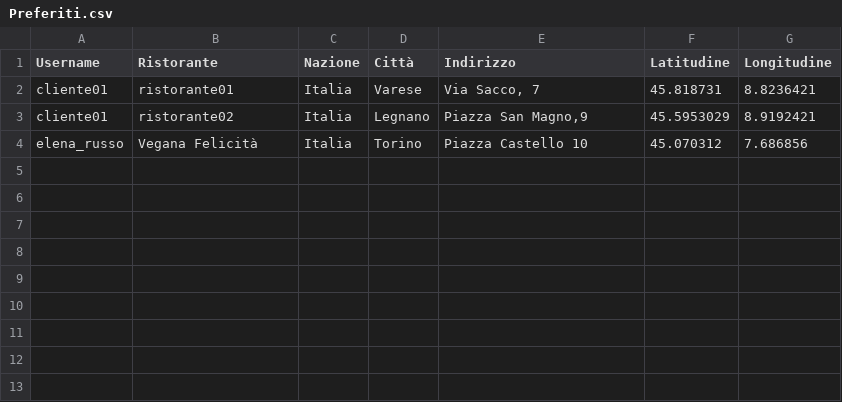
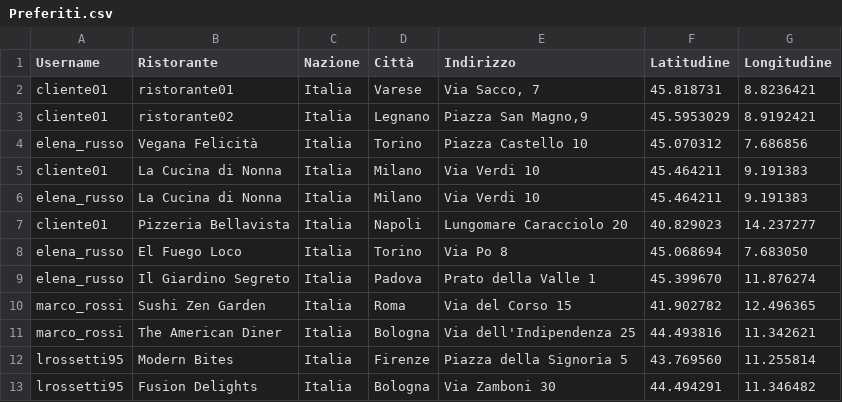
Before and after one commit to AmStanDem/TheKnife, a CSV file: data/Preferiti.csv, drawn as a sheet; the diff names each change by its address in the sheet, - before the commit and + after, or states it on an @@ line.

Commit message:
Popolato file Preferiti.csv

```diff
--- a/data/Preferiti.csv
+++ b/data/Preferiti.csv
+row 5: cliente01 | La Cucina di Nonna | Italia | Milano | Via Verdi 10 | 45.464211 | 9.191383
+row 6: elena_russo | La Cucina di Nonna | Italia | Milano | Via Verdi 10 | 45.464211 | 9.191383
+row 7: cliente01 | Pizzeria Bellavista | Italia | Napoli | Lungomare Caracciolo 20 | 40.829023 | 14.237277
+row 8: elena_russo | El Fuego Loco | Italia | Torino | Via Po 8 | 45.068694 | 7.683050
+row 9: elena_russo | Il Giardino Segreto | Italia | Padova | Prato della Valle 1 | 45.399670 | 11.876274
+row 10: marco_rossi | Sushi Zen Garden | Italia | Roma | Via del Corso 15 | 41.902782 | 12.496365
+row 11: marco_rossi | The American Diner | Italia | Bologna | Via dell'Indipendenza 25 | 44.493816 | 11.342621
+row 12: lrossetti95 | Modern Bites | Italia | Firenze | Piazza della Signoria 5 | 43.769560 | 11.255814
+row 13: lrossetti95 | Fusion Delights | Italia | Bologna | Via Zamboni 30 | 44.494291 | 11.346482
```
Also changed, not shown: 1 other file.
